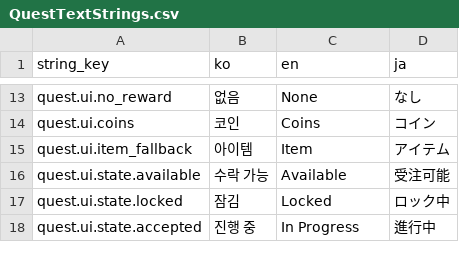
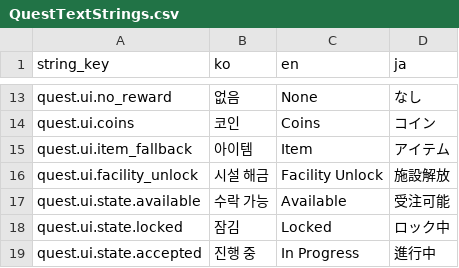
Before and after one commit to octopus7/extraction_shooter, a CSV file: TunaSweeper/Content/Data/QuestTextStrings.csv, drawn as a sheet; only a part is shown, gaps mark what is left out.

```diff
--- a/TunaSweeper/Content/Data/QuestTextStrings.csv
+++ b/TunaSweeper/Content/Data/QuestTextStrings.csv
@@ -15,2 +15,3 @@ quest.ui.coins,코인,Coins,コイン
 quest.ui.item_fallback,아이템,Item,アイテム
+quest.ui.facility_unlock,시설 해금,Facility Unlock,施設解放
 quest.ui.state.available,수락 가능,Available,受注可能
```
Also changed, not shown: TunaSweeper/Content/Data/UITextStrings.csv, 33 other files.
